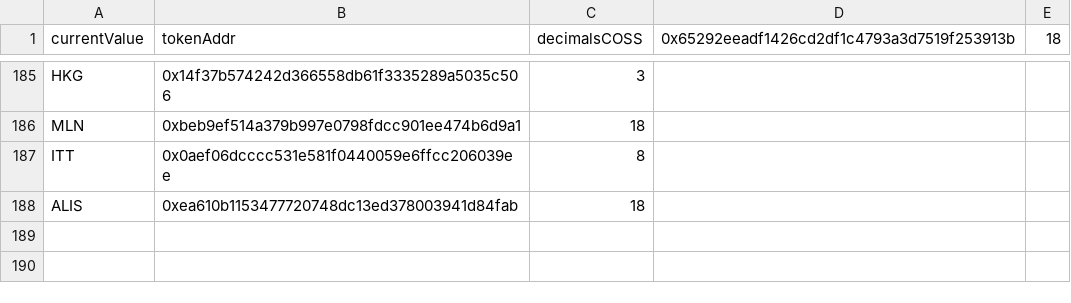
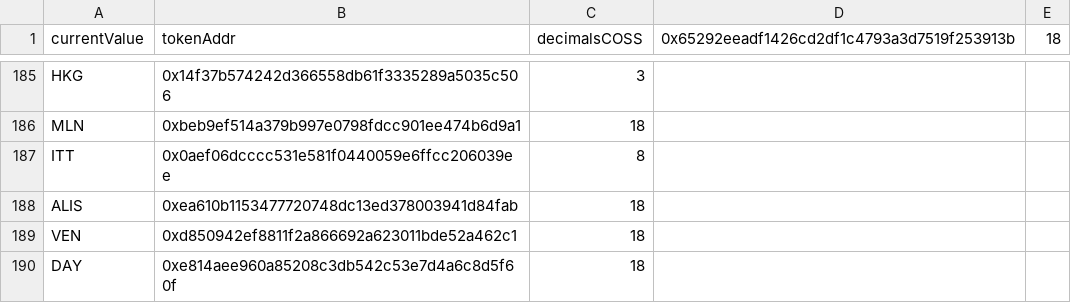
Before and after one commit to staccDOTsol/EthTokenArbTradingNode, a CSV file: decimals.csv, drawn as a sheet; only a part is shown, gaps mark what is left out.

```diff
--- a/decimals.csv
+++ b/decimals.csv
@@ -188 +188,3 @@ ITT,0x0aef06dcccc531e581f0440059e6ffcc206039ee,8
 ALIS,0xea610b1153477720748dc13ed378003941d84fab,18
+VEN,0xd850942ef8811f2a866692a623011bde52a462c1,18
+DAY,0xe814aee960a85208c3db542c53e7d4a6c8d5f60f,18
```
Also changed, not shown: hitbtcedarbs.csv, 1 other file.
